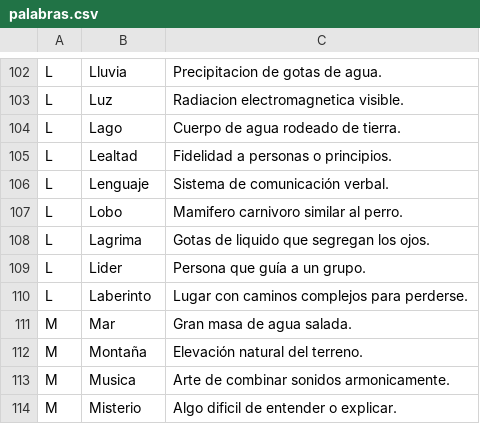
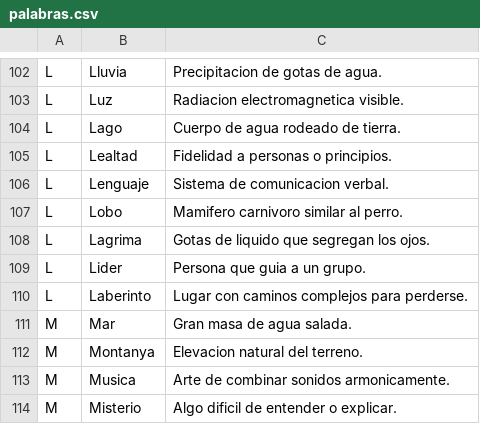
Before and after one commit to ikergamboa/PASAPALABRA, a CSV file: palabras.csv, drawn as a sheet; only a part is shown, gaps mark what is left out; the diff covers the shown part only.

```diff
--- a/palabras.csv
+++ b/palabras.csv
@@ -105,9 +105,9 @@ L;Lago;Cuerpo de agua rodeado de tierra.
 L;Lealtad;Fidelidad a personas o principios.
-L;Lenguaje;Sistema de comunicación verbal.
+L;Lenguaje;Sistema de comunicacion verbal.
 L;Lobo;Mamifero carnivoro similar al perro.
 L;Lagrima;Gotas de liquido que segregan los ojos.
-L;Lider;Persona que guía a un grupo.
+L;Lider;Persona que guia a un grupo.
 L;Laberinto;Lugar con caminos complejos para perderse.
 M;Mar;Gran masa de agua salada.
-M;Montaña;Elevación natural del terreno.
+M;Montanya;Elevacion natural del terreno.
 M;Musica;Arte de combinar sonidos armonicamente.
```
Also changed, not shown: 3 removed rows and 31 edited cells elsewhere in this file, 2 other files.
